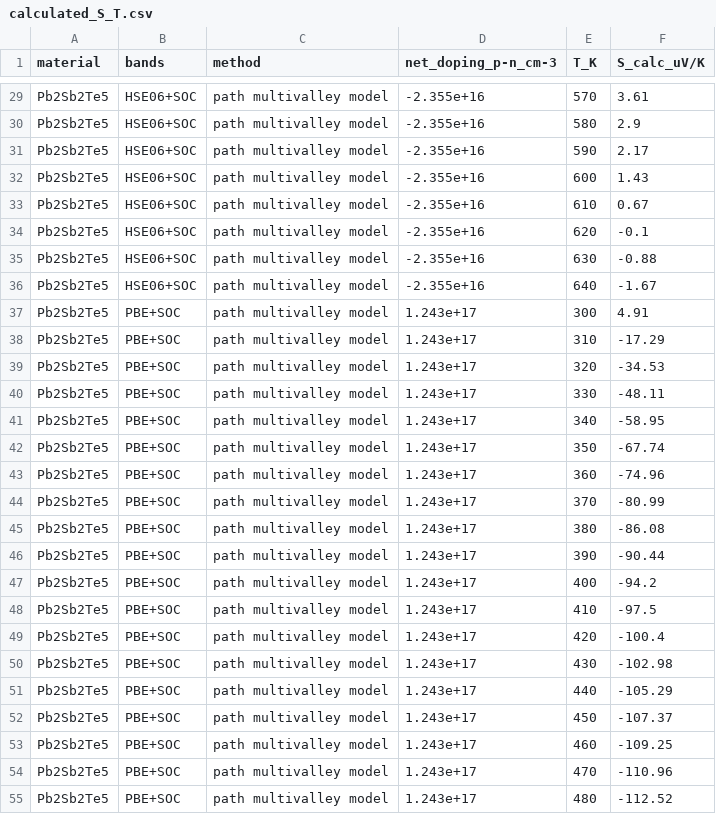
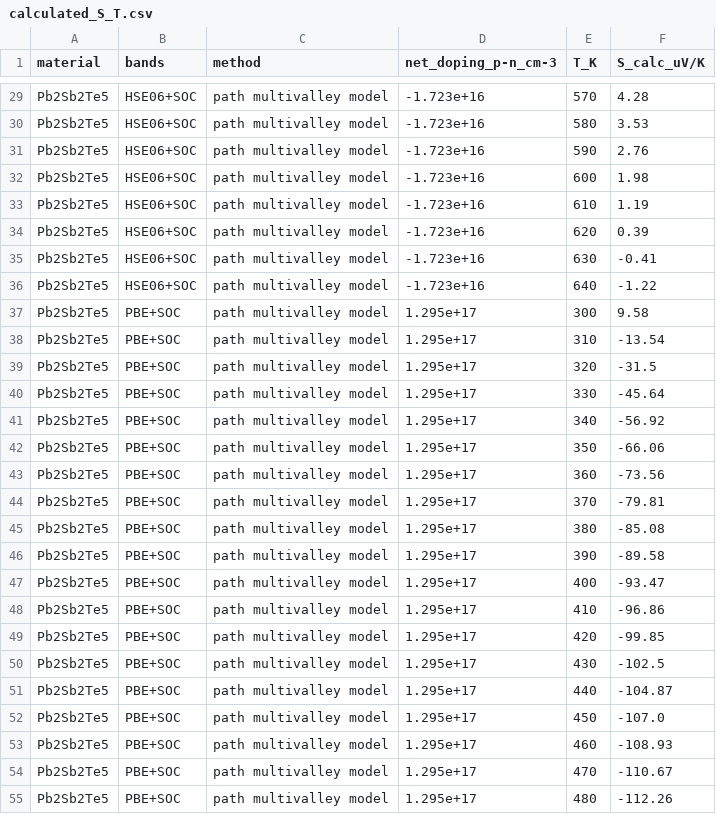
Before and after one commit to Andyw852/A2B2Te5-lone-pair-and-conduction-type, a CSV file: 21_阶段报告与交接/论文图_20261028/source_data/Fig6_S_vs_T/calculated_S_T.csv, drawn as a sheet; only a part is shown, gaps mark what is left out; the diff covers the shown part only; the diff names each change by its address in the sheet, - before the commit and + after, or states it on an @@ line.

```diff
--- a/21_阶段报告与交接/论文图_20261028/source_data/Fig6_S_vs_T/calculated_S_T.csv
+++ b/21_阶段报告与交接/论文图_20261028/source_data/Fig6_S_vs_T/calculated_S_T.csv
-D29:D36 (net_doping_p-n_cm-3): -2.355e+16
+D29:D36 (net_doping_p-n_cm-3): -1.723e+16
-F29 (S_calc_uV/K): 3.61
+F29 (S_calc_uV/K): 4.28
-F30 (S_calc_uV/K): 2.9
+F30 (S_calc_uV/K): 3.53
-F31 (S_calc_uV/K): 2.17
+F31 (S_calc_uV/K): 2.76
-F32 (S_calc_uV/K): 1.43
+F32 (S_calc_uV/K): 1.98
-F33 (S_calc_uV/K): 0.67
+F33 (S_calc_uV/K): 1.19
-F34 (S_calc_uV/K): -0.1
+F34 (S_calc_uV/K): 0.39
-F35 (S_calc_uV/K): -0.88
+F35 (S_calc_uV/K): -0.41
-F36 (S_calc_uV/K): -1.67
+F36 (S_calc_uV/K): -1.22
-D37:D55 (net_doping_p-n_cm-3): 1.243e+17
+D37:D55 (net_doping_p-n_cm-3): 1.295e+17
-F37 (S_calc_uV/K): 4.91
+F37 (S_calc_uV/K): 9.58
-F38 (S_calc_uV/K): -17.29
+F38 (S_calc_uV/K): -13.54
-F39 (S_calc_uV/K): -34.53
+F39 (S_calc_uV/K): -31.5
-F40 (S_calc_uV/K): -48.11
+F40 (S_calc_uV/K): -45.64
-F41 (S_calc_uV/K): -58.95
+F41 (S_calc_uV/K): -56.92
-F42 (S_calc_uV/K): -67.74
+F42 (S_calc_uV/K): -66.06
-F43 (S_calc_uV/K): -74.96
+F43 (S_calc_uV/K): -73.56
-F44 (S_calc_uV/K): -80.99
+F44 (S_calc_uV/K): -79.81
-F45 (S_calc_uV/K): -86.08
+F45 (S_calc_uV/K): -85.08
-F46 (S_calc_uV/K): -90.44
+F46 (S_calc_uV/K): -89.58
-F47 (S_calc_uV/K): -94.2
+F47 (S_calc_uV/K): -93.47
-F48 (S_calc_uV/K): -97.5
+F48 (S_calc_uV/K): -96.86
-F49 (S_calc_uV/K): -100.4
+F49 (S_calc_uV/K): -99.85
-F50 (S_calc_uV/K): -102.98
+F50 (S_calc_uV/K): -102.5
-F51 (S_calc_uV/K): -105.29
+F51 (S_calc_uV/K): -104.87
-F52 (S_calc_uV/K): -107.37
+F52 (S_calc_uV/K): -107.0
-F53 (S_calc_uV/K): -109.25
+F53 (S_calc_uV/K): -108.93
-F54 (S_calc_uV/K): -110.96
+F54 (S_calc_uV/K): -110.67
-F55 (S_calc_uV/K): -112.52
+F55 (S_calc_uV/K): -112.26
```
Also changed, not shown: 86 edited cells elsewhere in this file, 21_阶段报告与交接/论文图_20261028/source_data/Fig6_S_vs_T/fit_summary.csv, 11 other files.
